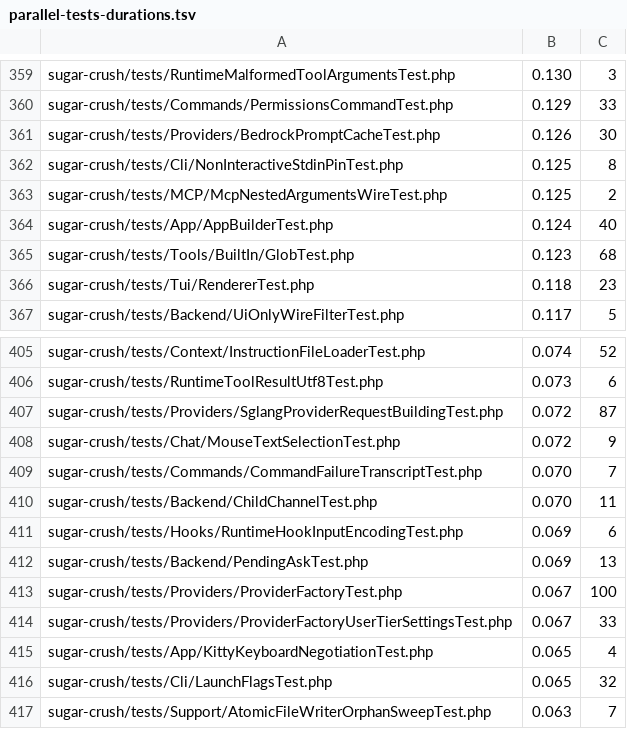
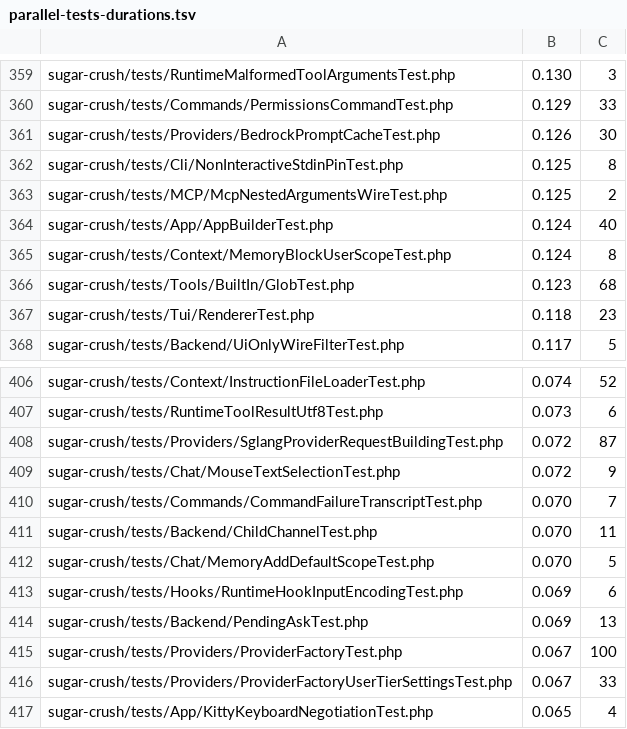
Before and after one commit to detain/sugarcraft, a TSV file: scripts/parallel-tests-durations.tsv, drawn as a sheet; only a part is shown, gaps mark what is left out; the shorter side is filled out with more unchanged rows; the diff names each change by its address in the sheet, - before the commit and + after, or states it on an @@ line.

```diff
--- a/scripts/parallel-tests-durations.tsv
+++ b/scripts/parallel-tests-durations.tsv
+row 365: sugar-crush/tests/Context/MemoryBlockUserScopeTest.php | 0.124 | 8
+row 412: sugar-crush/tests/Chat/MemoryAddDefaultScopeTest.php | 0.070 | 5
```
Also changed, not shown: 13 other files.
